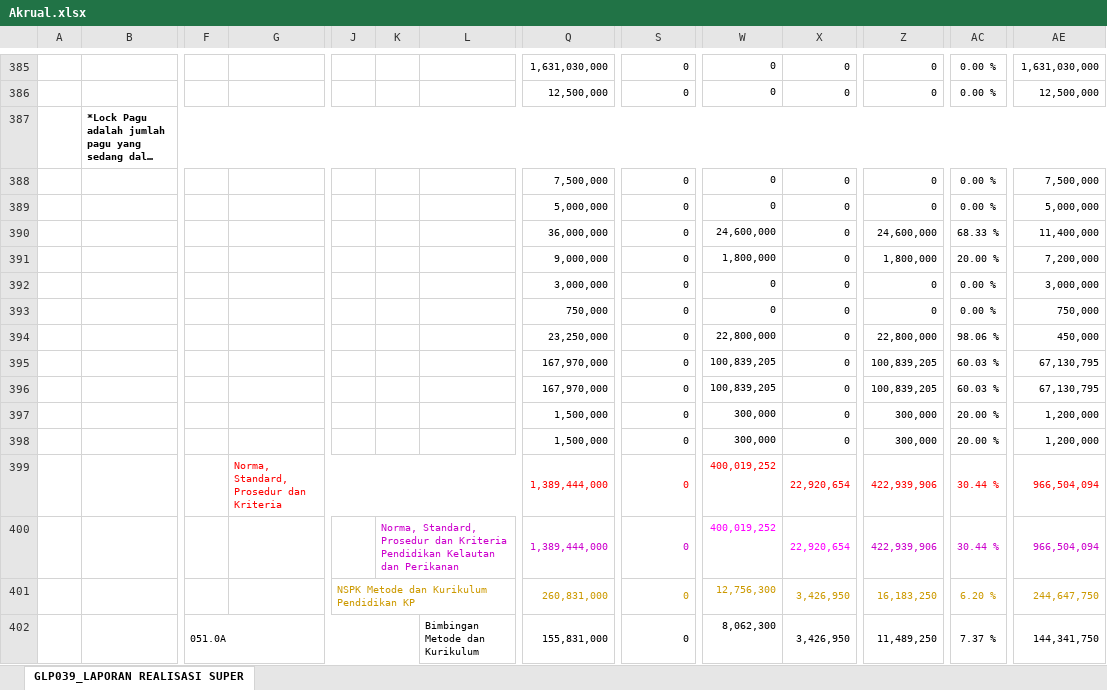
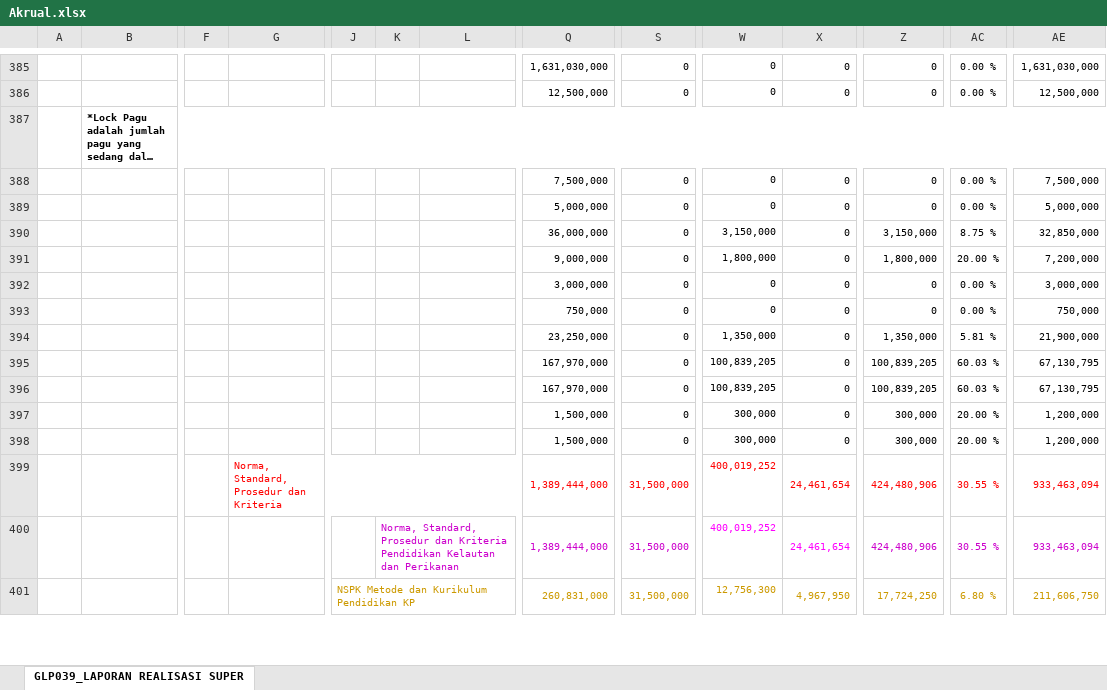
Before and after one commit to edimistiono/TA.2024, an Excel workbook: Database/Akrual.xlsx, sheet GLP039_LAPORAN REALISASI SUPER, drawn as a sheet; only a part is shown, gaps mark what is left out; long unchanged cells end in …; values as stored, in another font and other column widths than the file's, no borders; charts and pictures not drawn; removed rows and columns are numbered as before the commit, all else as after; rows hold the shown columns only; the diff covers the shown part only; the diff names each change by its address in the sheet, - before the commit and + after, or states it on an @@ line.

```diff
--- a/Database/Akrual.xlsx (sheet GLP039_LAPORAN REALISASI SUPER)
+++ b/Database/Akrual.xlsx (sheet GLP039_LAPORAN REALISASI SUPER)
-W390: 24,600,000
+W390: 3,150,000
-Z390: 24,600,000
+Z390: 3,150,000
-AC390: 68.33 %
+AC390: 8.75 %
-AE390: 11,400,000
+AE390: 32,850,000
-W394: 22,800,000
+W394: 1,350,000
-Z394: 22,800,000
+Z394: 1,350,000
-AC394: 98.06 %
+AC394: 5.81 %
-AE394: 450,000
+AE394: 21,900,000
-row 399:  |  |  | Norma, Standard, Prosedur dan Kriteria |  |  |  | 1,389,444,000 | 0 | 400,019,252 | 22,920,654 | 422,939,906 | 30.44 % | 966,504,094
-row 400:  |  |  |  |  | Norma, Standard, Prosedur dan Kriteria Pendidikan Kelautan dan Perikanan |  | 1,389,444,000 | 0 | 400,019,252 | 22,920,654 | 422,939,906 | 30.44 % | 966,504,094
-row 401:  |  |  |  | NSPK Metode dan Kurikulum Pendidikan KP |  |  | 260,831,000 | 0 | 12,756,300 | 3,426,950 | 16,183,250 | 6.20 % | 244,647,750
-row 402:  |  | 051.0A |  |  |  | Bimbingan Metode dan Kurikulum | 155,831,000 | 0 | 8,062,300 | 3,426,950 | 11,489,250 | 7.37 % | 144,341,750
+row 399:  |  |  | Norma, Standard, Prosedur dan Kriteria |  |  |  | 1,389,444,000 | 31,500,000 | 400,019,252 | 24,461,654 | 424,480,906 | 30.55 % | 933,463,094
+row 400:  |  |  |  |  | Norma, Standard, Prosedur dan Kriteria Pendidikan Kelautan dan Perikanan |  | 1,389,444,000 | 31,500,000 | 400,019,252 | 24,461,654 | 424,480,906 | 30.55 % | 933,463,094
+row 401:  |  |  |  | NSPK Metode dan Kurikulum Pendidikan KP |  |  | 260,831,000 | 31,500,000 | 12,756,300 | 4,967,950 | 17,724,250 | 6.80 % | 211,606,750
```
Also changed, not shown: 11 added rows, 10 removed rows and 278 edited cells elsewhere in this sheet, Database/MONITORING DETAIL TRANSAKSI FA 16 SEGMEN VERSI SP2D.xlsx, Database/SP2D.xlsx, 2 other files.
